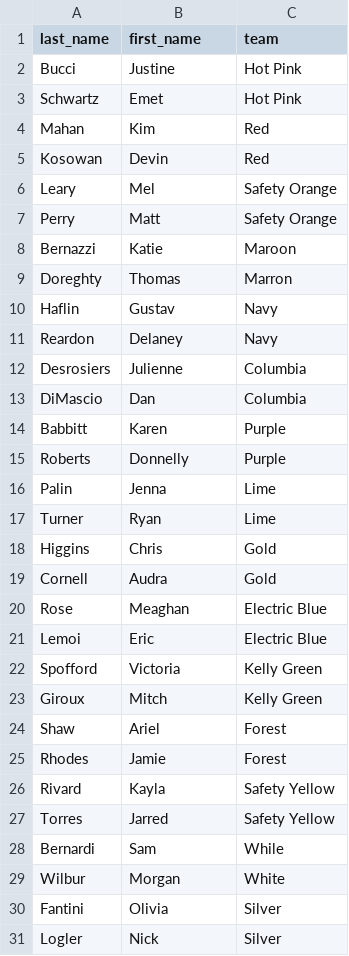
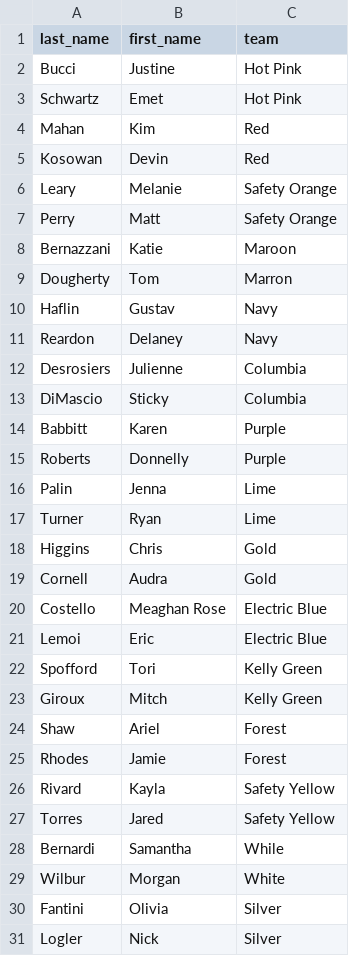
Before and after one commit to topher200/ripul-draft, a CSV file: lib/assets/teams.csv, drawn as a sheet; only a part is shown.

Commit message:
update captains list with accurate names

```diff
--- a/lib/assets/teams.csv
+++ b/lib/assets/teams.csv
@@ -5,6 +5,6 @@ Mahan,Kim,Red
 Kosowan,Devin,Red
-Leary,Mel,Safety Orange
+Leary,Melanie,Safety Orange
 Perry,Matt,Safety Orange
-Bernazzi,Katie,Maroon
-Doreghty,Thomas,Marron
+Bernazzani,Katie,Maroon
+Dougherty,Tom,Marron
 Haflin,Gustav,Navy
@@ -12,3 +12,3 @@ Reardon,Delaney,Navy
 Desrosiers,Julienne,Columbia
-DiMascio,Dan,Columbia
+DiMascio,Sticky,Columbia
 Babbitt,Karen,Purple
@@ -19,5 +19,5 @@ Higgins,Chris,Gold
 Cornell,Audra,Gold
-Rose,Meaghan,Electric Blue
+Costello,Meaghan Rose,Electric Blue
 Lemoi,Eric,Electric Blue
-Spofford,Victoria,Kelly Green
+Spofford,Tori,Kelly Green
 Giroux,Mitch,Kelly Green
@@ -26,4 +26,4 @@ Rhodes,Jamie,Forest
 Rivard,Kayla,Safety Yellow
-Torres,Jarred,Safety Yellow
-Bernardi,Sam,While
+Torres,Jared,Safety Yellow
+Bernardi,Samantha,While
 Wilbur,Morgan,White
```
